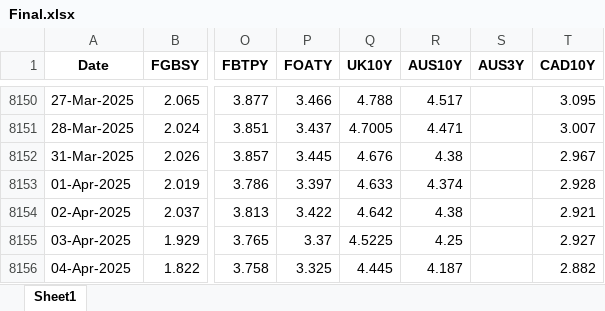
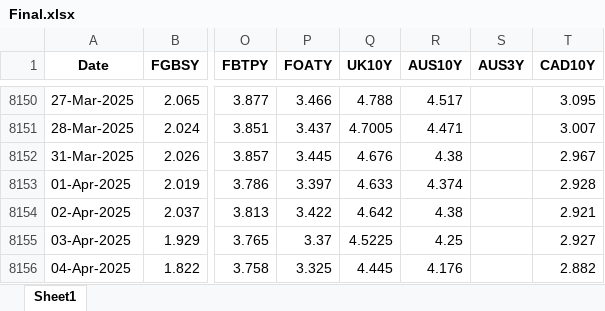
Before and after one commit to thakkarchintan/bond-analytics, an Excel workbook: Final.xlsx, sheet Sheet1, drawn as a sheet; only a part is shown, gaps mark what is left out; values as stored, in another font and other column widths than the file's, no borders; the diff names each change by its address in the sheet, - before the commit and + after, or states it on an @@ line.

Commit message:
Excel data updated for date 06-04-2025

```diff
--- a/Final.xlsx (sheet Sheet1)
+++ b/Final.xlsx (sheet Sheet1)
-R8156 (AUS10Y): 4.187
+R8156 (AUS10Y): 4.176
```
